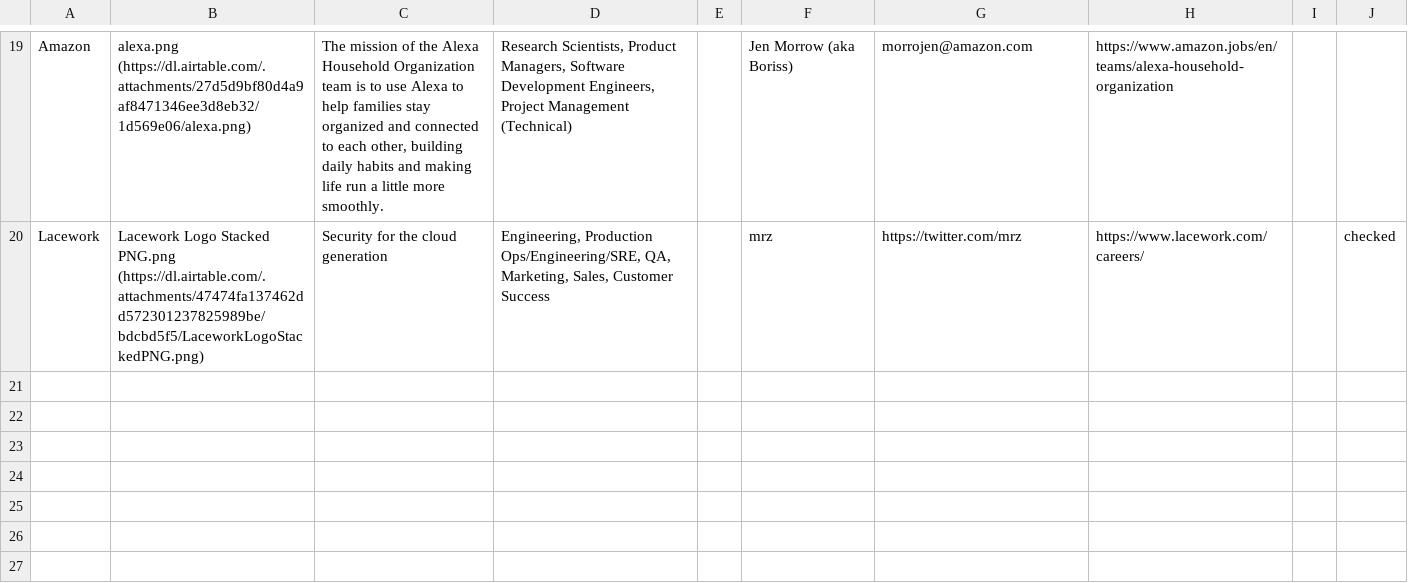
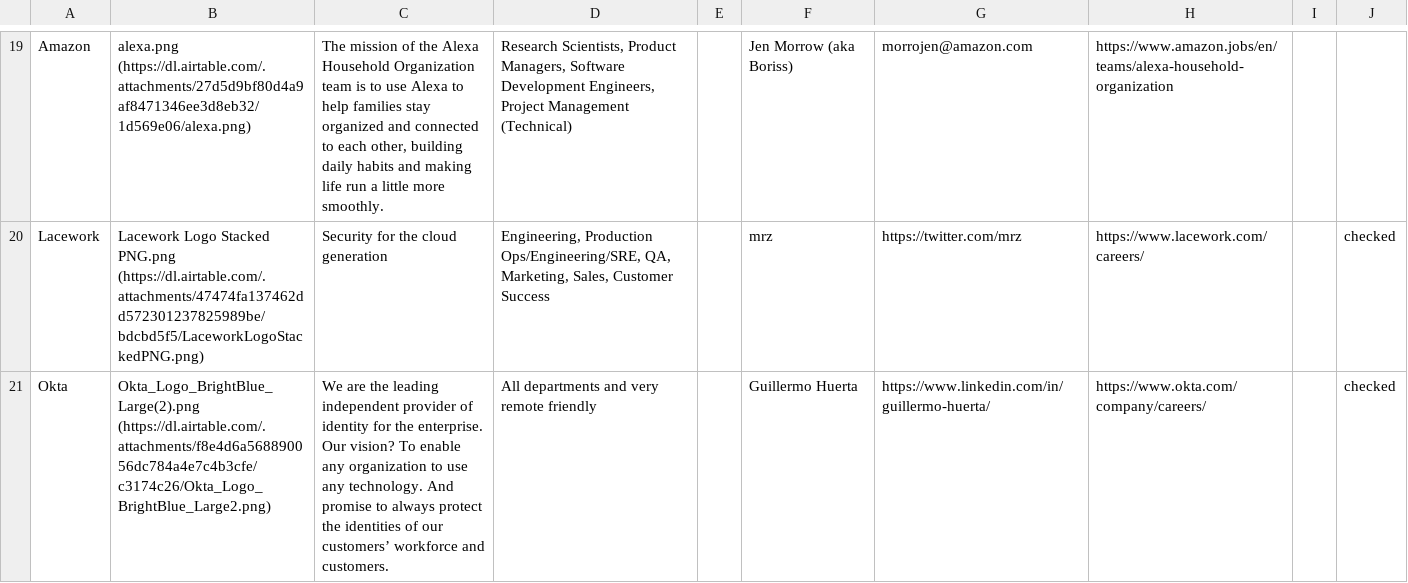
Before and after one commit to gkoberger/mozillalifeboat, a CSV file: data.csv, drawn as a sheet; only a part is shown, gaps mark what is left out; the diff names each change by its address in the sheet, - before the commit and + after, or states it on an @@ line.

Commit message:
okta

```diff
--- a/data.csv
+++ b/data.csv
+row 21: Okta | Okta_Logo_BrightBlue_Large(2).png (https://dl.airtable.com/.attachments/f8e4d6a568890056dc784a4e7c4b3cfe/c3174c26/Okta_Logo_BrightBlue_Large2.png) | We are the leading independent provider of identity for the enterprise. Our vision? To enable any organization to use any technology. And promise to always protect the identities of our customers’ workforce and customers. | All departments and very remote friendly |  | Guillermo Huerta | https://www.linkedin.com/in/guillermo-huerta/ | https://www.okta.com/company/careers/ |  | checked
```
